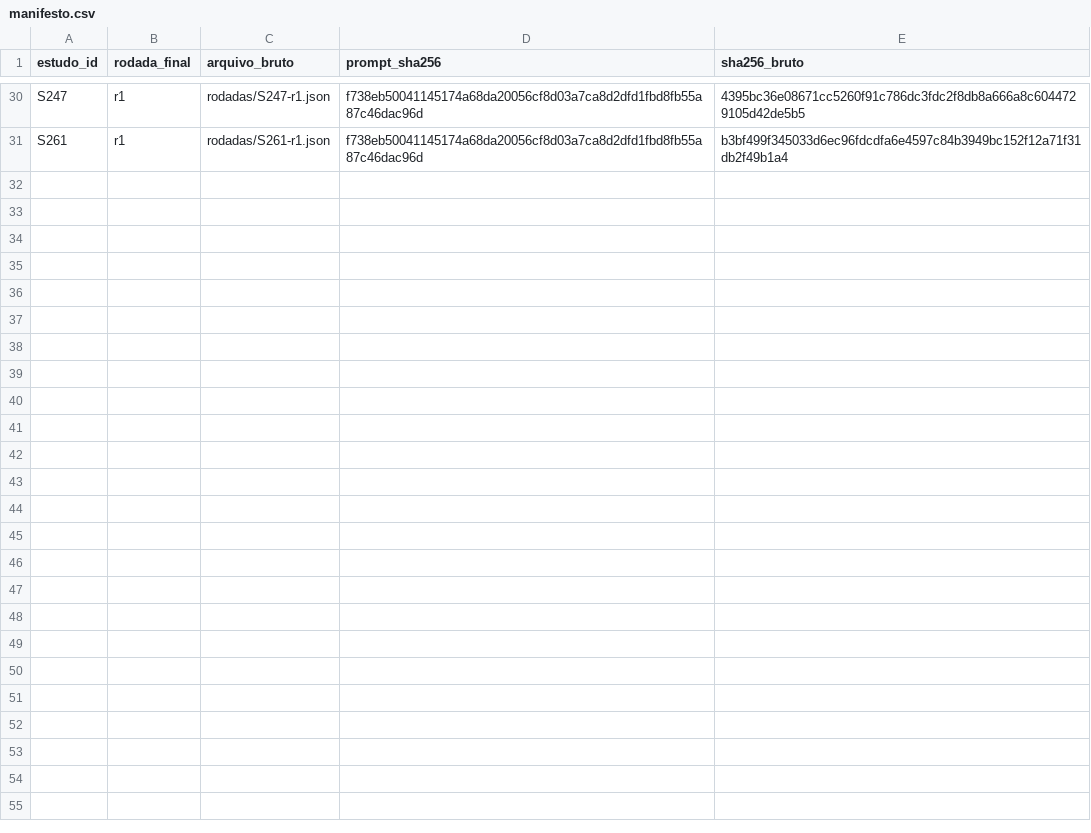
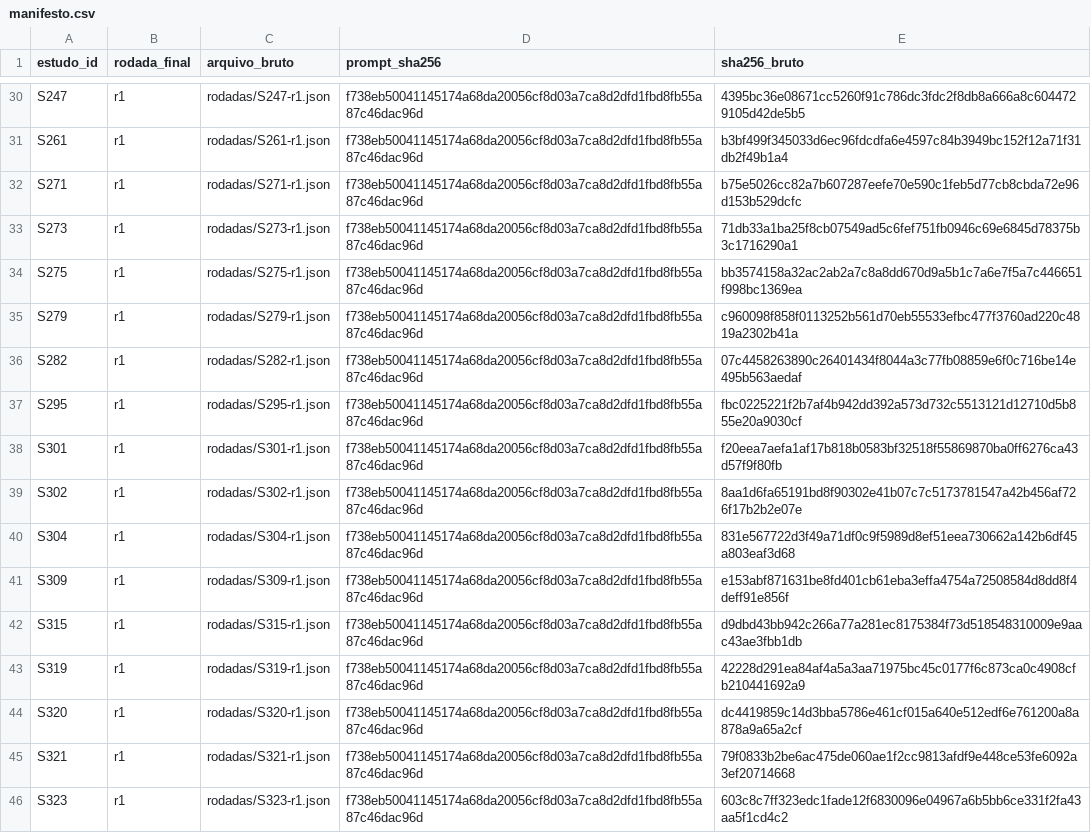
Before and after one commit to caiofreitas1/tcc2-prompt-engineering, a CSV file: evidencias/extracao-v2.2/rodadas/manifesto.csv, drawn as a sheet; only a part is shown, gaps mark what is left out; the diff names each change by its address in the sheet, - before the commit and + after, or states it on an @@ line.

```diff
--- a/evidencias/extracao-v2.2/rodadas/manifesto.csv
+++ b/evidencias/extracao-v2.2/rodadas/manifesto.csv
+row 32: S271 | r1 | rodadas/S271-r1.json | f738eb50041145174a68da20056cf8d03a7ca8d2dfd1fbd8fb55a87c46dac96d | b75e5026cc82a7b607287eefe70e590c1feb5d77cb8cbda72e96d153b529dcfc
+row 33: S273 | r1 | rodadas/S273-r1.json | f738eb50041145174a68da20056cf8d03a7ca8d2dfd1fbd8fb55a87c46dac96d | 71db33a1ba25f8cb07549ad5c6fef751fb0946c69e6845d78375b3c1716290a1
+row 34: S275 | r1 | rodadas/S275-r1.json | f738eb50041145174a68da20056cf8d03a7ca8d2dfd1fbd8fb55a87c46dac96d | bb3574158a32ac2ab2a7c8a8dd670d9a5b1c7a6e7f5a7c446651f998bc1369ea
+row 35: S279 | r1 | rodadas/S279-r1.json | f738eb50041145174a68da20056cf8d03a7ca8d2dfd1fbd8fb55a87c46dac96d | c960098f858f0113252b561d70eb55533efbc477f3760ad220c4819a2302b41a
+row 36: S282 | r1 | rodadas/S282-r1.json | f738eb50041145174a68da20056cf8d03a7ca8d2dfd1fbd8fb55a87c46dac96d | 07c4458263890c26401434f8044a3c77fb08859e6f0c716be14e495b563aedaf
+row 37: S295 | r1 | rodadas/S295-r1.json | f738eb50041145174a68da20056cf8d03a7ca8d2dfd1fbd8fb55a87c46dac96d | fbc0225221f2b7af4b942dd392a573d732c5513121d12710d5b855e20a9030cf
+row 38: S301 | r1 | rodadas/S301-r1.json | f738eb50041145174a68da20056cf8d03a7ca8d2dfd1fbd8fb55a87c46dac96d | f20eea7aefa1af17b818b0583bf32518f55869870ba0ff6276ca43d57f9f80fb
+row 39: S302 | r1 | rodadas/S302-r1.json | f738eb50041145174a68da20056cf8d03a7ca8d2dfd1fbd8fb55a87c46dac96d | 8aa1d6fa65191bd8f90302e41b07c7c5173781547a42b456af726f17b2b2e07e
+row 40: S304 | r1 | rodadas/S304-r1.json | f738eb50041145174a68da20056cf8d03a7ca8d2dfd1fbd8fb55a87c46dac96d | 831e567722d3f49a71df0c9f5989d8ef51eea730662a142b6df45a803eaf3d68
+row 41: S309 | r1 | rodadas/S309-r1.json | f738eb50041145174a68da20056cf8d03a7ca8d2dfd1fbd8fb55a87c46dac96d | e153abf871631be8fd401cb61eba3effa4754a72508584d8dd8f4deff91e856f
+row 42: S315 | r1 | rodadas/S315-r1.json | f738eb50041145174a68da20056cf8d03a7ca8d2dfd1fbd8fb55a87c46dac96d | d9dbd43bb942c266a77a281ec8175384f73d518548310009e9aac43ae3fbb1db
+row 43: S319 | r1 | rodadas/S319-r1.json | f738eb50041145174a68da20056cf8d03a7ca8d2dfd1fbd8fb55a87c46dac96d | 42228d291ea84af4a5a3aa71975bc45c0177f6c873ca0c4908cfb210441692a9
+row 44: S320 | r1 | rodadas/S320-r1.json | f738eb50041145174a68da20056cf8d03a7ca8d2dfd1fbd8fb55a87c46dac96d | dc4419859c14d3bba5786e461cf015a640e512edf6e761200a8a878a9a65a2cf
+row 45: S321 | r1 | rodadas/S321-r1.json | f738eb50041145174a68da20056cf8d03a7ca8d2dfd1fbd8fb55a87c46dac96d | 79f0833b2be6ac475de060ae1f2cc9813afdf9e448ce53fe6092a3ef20714668
+row 46: S323 | r1 | rodadas/S323-r1.json | f738eb50041145174a68da20056cf8d03a7ca8d2dfd1fbd8fb55a87c46dac96d | 603c8c7ff323edc1fade12f6830096e04967a6b5bb6ce331f2fa43aa5f1cd4c2
```
Also changed, not shown: 32 other files.
